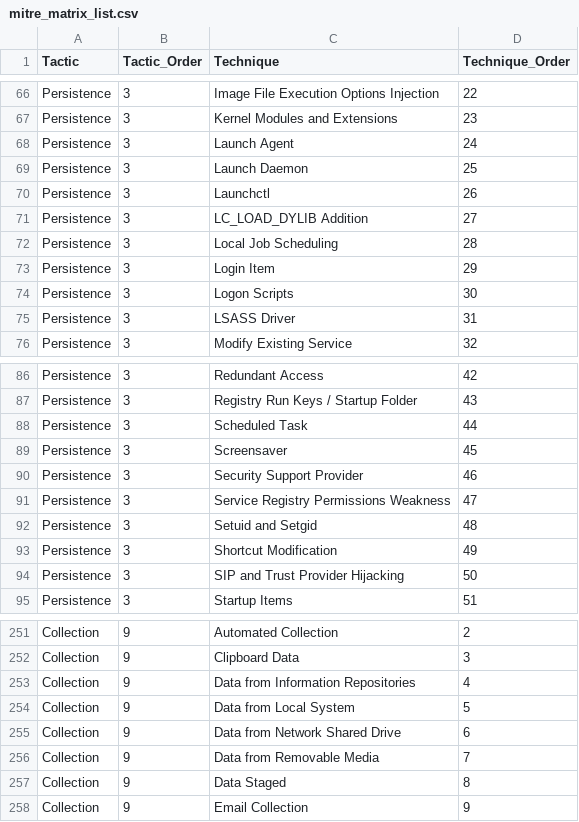
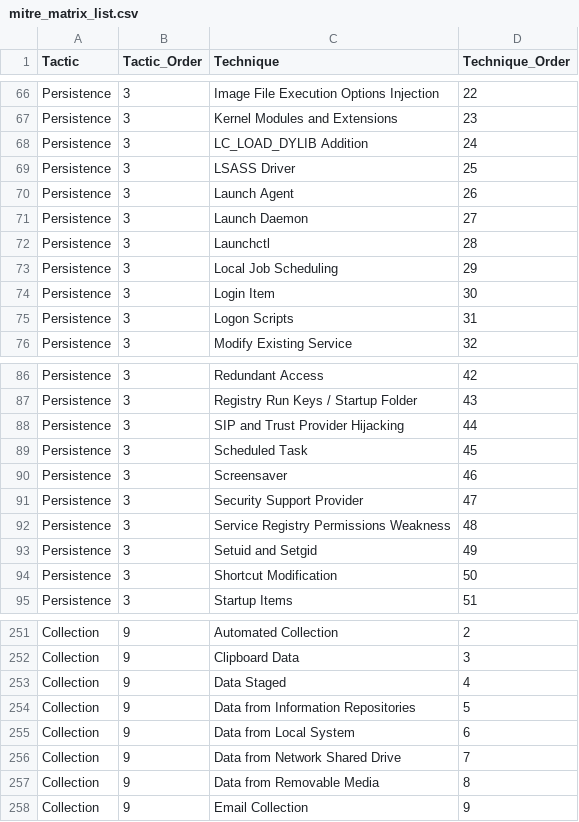
Before and after one commit to johanbjerke/Content_Analytics, a CSV file: lookups/mitre_matrix_list.csv, drawn as a sheet; only a part is shown, gaps mark what is left out; the diff covers the shown part only.

```diff
--- a/lookups/mitre_matrix_list.csv
+++ b/lookups/mitre_matrix_list.csv
@@ -67,10 +67,10 @@ Persistence,3,"Image File Execution Options Injection",22
 Persistence,3,"Kernel Modules and Extensions",23
-Persistence,3,"Launch Agent",24
-Persistence,3,"Launch Daemon",25
-Persistence,3,Launchctl,26
-Persistence,3,"LC_LOAD_DYLIB Addition",27
-Persistence,3,"Local Job Scheduling",28
-Persistence,3,"Login Item",29
-Persistence,3,"Logon Scripts",30
-Persistence,3,"LSASS Driver",31
+Persistence,3,"LC_LOAD_DYLIB Addition",24
+Persistence,3,"LSASS Driver",25
+Persistence,3,"Launch Agent",26
+Persistence,3,"Launch Daemon",27
+Persistence,3,Launchctl,28
+Persistence,3,"Local Job Scheduling",29
+Persistence,3,"Login Item",30
+Persistence,3,"Logon Scripts",31
 Persistence,3,"Modify Existing Service",32
@@ -87,9 +87,9 @@ Persistence,3,"Redundant Access",42
 Persistence,3,"Registry Run Keys / Startup Folder",43
-Persistence,3,"Scheduled Task",44
-Persistence,3,Screensaver,45
-Persistence,3,"Security Support Provider",46
-Persistence,3,"Service Registry Permissions Weakness",47
-Persistence,3,"Setuid and Setgid",48
-Persistence,3,"Shortcut Modification",49
-Persistence,3,"SIP and Trust Provider Hijacking",50
+Persistence,3,"SIP and Trust Provider Hijacking",44
+Persistence,3,"Scheduled Task",45
+Persistence,3,Screensaver,46
+Persistence,3,"Security Support Provider",47
+Persistence,3,"Service Registry Permissions Weakness",48
+Persistence,3,"Setuid and Setgid",49
+Persistence,3,"Shortcut Modification",50
 Persistence,3,"Startup Items",51
@@ -252,7 +252,7 @@ Collection,9,"Automated Collection",2
 Collection,9,"Clipboard Data",3
-Collection,9,"Data from Information Repositories",4
-Collection,9,"Data from Local System",5
-Collection,9,"Data from Network Shared Drive",6
-Collection,9,"Data from Removable Media",7
-Collection,9,"Data Staged",8
+Collection,9,"Data Staged",4
+Collection,9,"Data from Information Repositories",5
+Collection,9,"Data from Local System",6
+Collection,9,"Data from Network Shared Drive",7
+Collection,9,"Data from Removable Media",8
 Collection,9,"Email Collection",9
```
Also changed, not shown: 53 edited cells elsewhere in this file, lookups/mitre_environment_count.csv, 27 other files.
